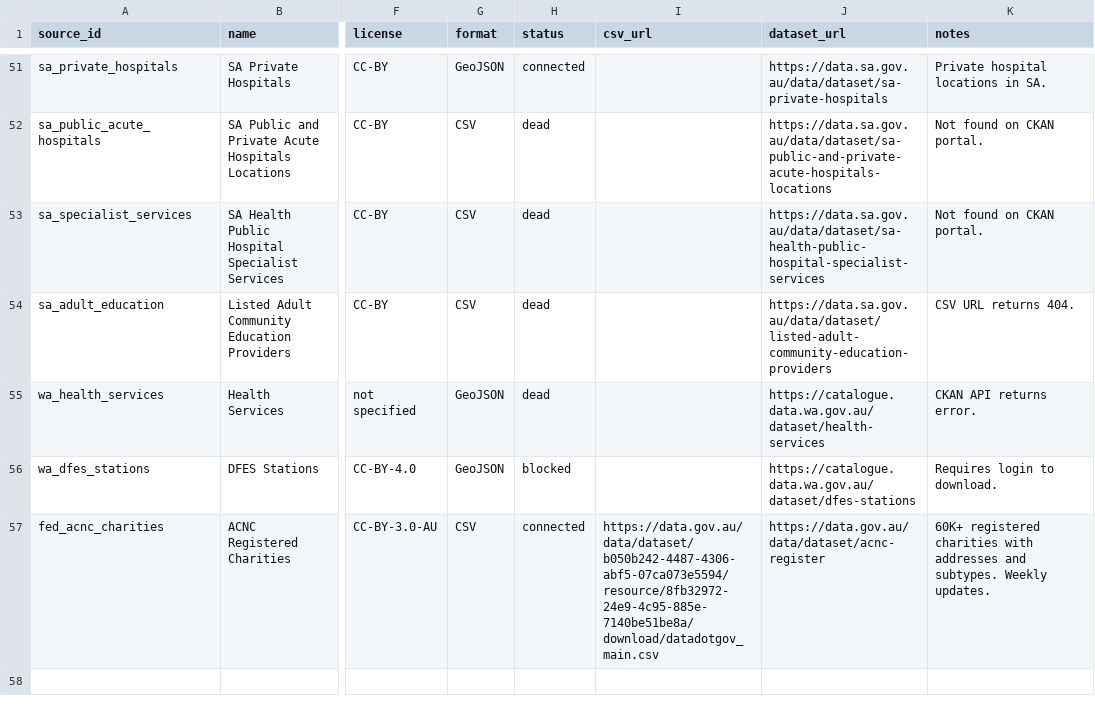
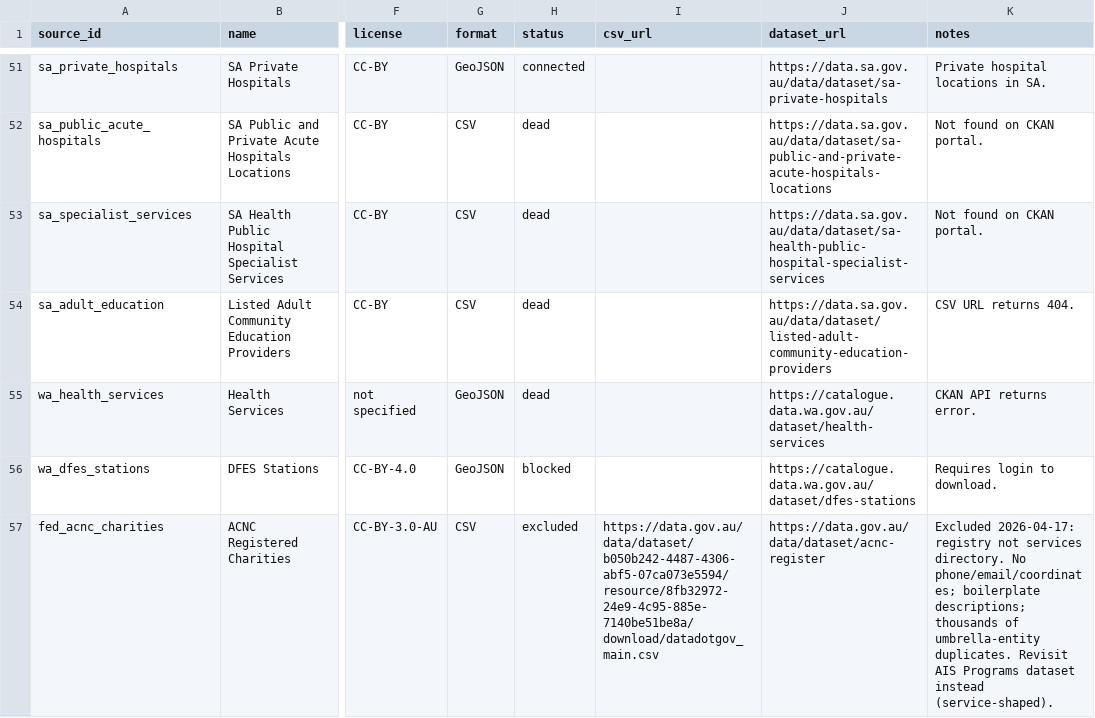
Before and after one commit to oa-sa/landscape, a CSV file: tracker.csv, drawn as a sheet; only a part is shown, gaps mark what is left out; the diff names each change by its address in the sheet, - before the commit and + after, or states it on an @@ line.

Commit message:
Reflect ACNC removal in landscape and white paper
The ACNC register was briefly integrated (65,078 records) and then removed:
a registered charity is not an active service, the records carry no phone,
email, coordinates or opening hours, descriptions are boilerplate, and
umbrella-entity duplicates are pervasive.

- tracker.csv: mark fed_acnc_charities status=excluded with reasoning
- whitepaper.tex: rewrite ACNC section to document the exclusion decision
  and flag the AIS Programs dataset as a more promising future candidate
- whitepaper.tex: update dataset totals from 89,575 to 24,497 records
  (26 sources; 84% complete, 16% partial, 0.3% minimal)
- whitepaper.tex: update coverage-by-jurisdiction table

The build-pdf workflow will rebuild oasa-whitepaper.pdf and republish it
to the browse repo automatically.

```diff
--- a/tracker.csv
+++ b/tracker.csv
-H57 (status): connected
+H57 (status): excluded
-K57 (notes): 60K+ registered charities with addresses and subtypes. Weekly updates.
+K57 (notes): Excluded 2026-04-17: registry not services directory. No phone/email/coordinates; boilerplate descriptions; thousands of umbrella-entity duplicates. Revisit AIS Programs dataset instead (service-shaped).
```
Also changed, not shown: 1 other file.
